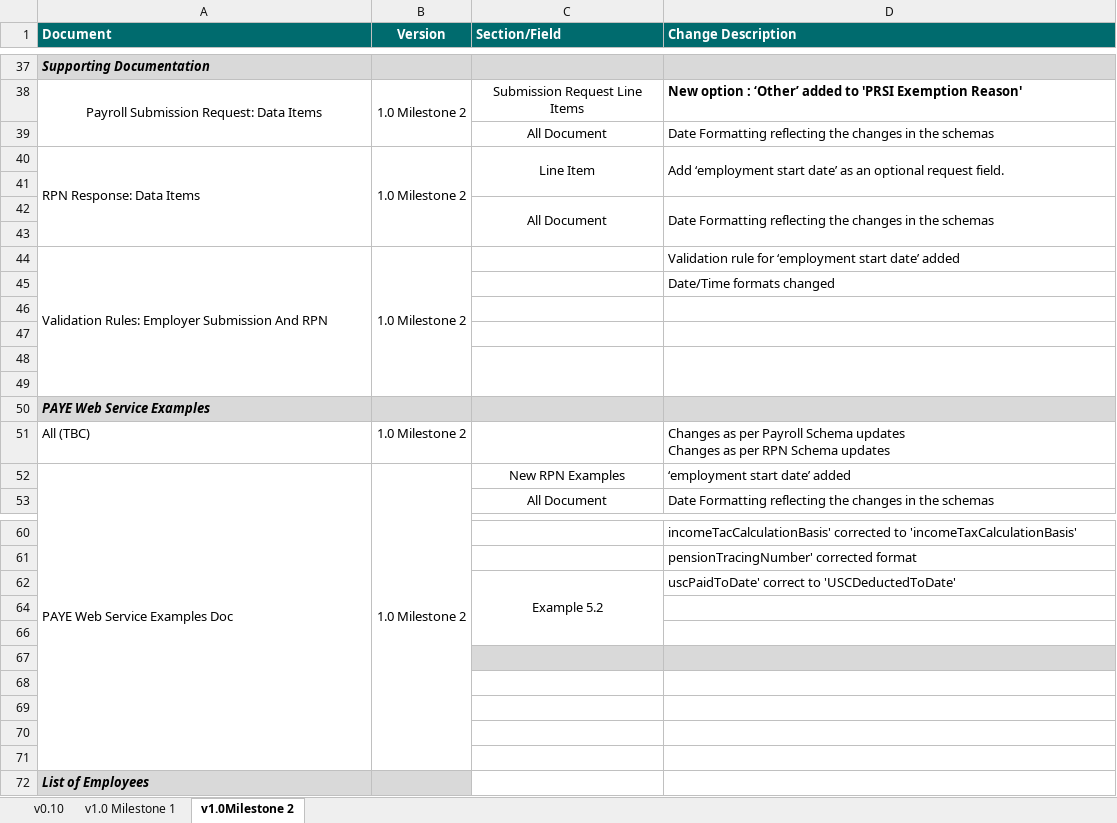
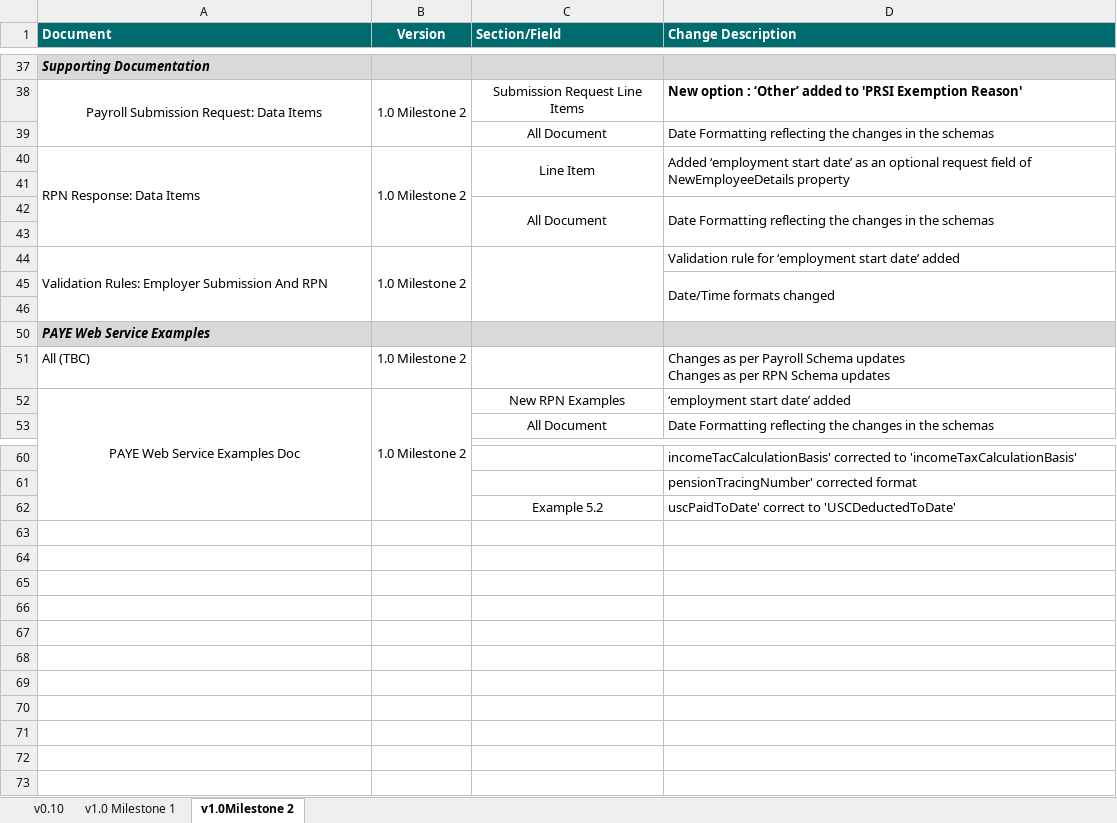
Before and after one commit to revtestaccount/paye-employers-documentation, an Excel workbook: Schema Publication Changelog.xlsx, sheet v1.0Milestone 2, drawn as a sheet; only a part is shown, gaps mark what is left out; values as stored, in another font and other column widths than the file's, no borders; removed rows and columns are numbered as before the commit, all else as after; the diff covers the shown part only; the diff names each change by its address in the sheet, - before the commit and + after, or states it on an @@ line.

```diff
--- a/Schema Publication Changelog.xlsx (sheet v1.0Milestone 2)
+++ b/Schema Publication Changelog.xlsx (sheet v1.0Milestone 2)
-D40 (Change Description): Add ‘employment start date’ as an optional request field.
+D40 (Change Description): Added ‘employment start date’ as an optional request field of NewEmployeeDetails property
+C44:C46 merged
+D45:D46 merged
-row 46: (empty)
-row 47: (empty)
-row 48: (empty)
-A52 alignment: left
+A52 alignment: center
-C62:C66 merged
-row 64: (empty)
-row 66: (empty)
-row 67: (empty)
-row 68: (empty)
-row 69: (empty)
-row 70: (empty)
-row 71: (empty)
-row 72: List of Employees
```
Also changed, not shown: 1 edited cell elsewhere in this sheet, data-items/Employer_Submission_RPN_Validation_Rules.xlsx, 9 other files.
